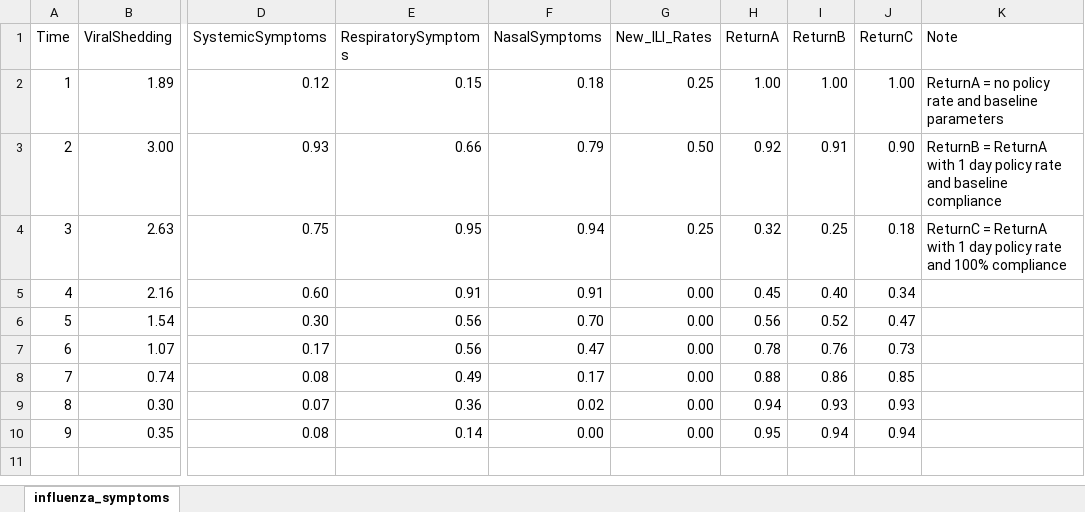
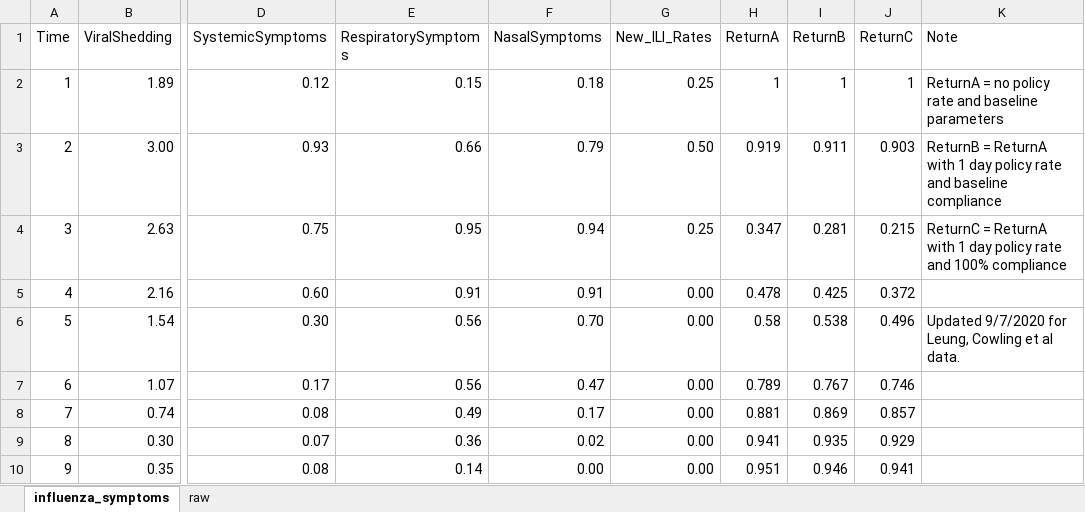
Before and after one commit to sashagutfraind/feverfighter, an Excel workbook: code/influenza_symptoms.xlsx, sheet influenza_symptoms, drawn as a sheet; only a part is shown, gaps mark what is left out; values as stored, in another font and other column widths than the file's, no borders; the diff names each change by its address in the sheet, - before the commit and + after, or states it on an @@ line.

```diff
--- a/code/influenza_symptoms.xlsx (sheet influenza_symptoms)
+++ b/code/influenza_symptoms.xlsx (sheet influenza_symptoms)
+sheet tab: raw
-H2 (ReturnA): 1.00
+H2 (ReturnA): 1
-I2 (ReturnB): 1.00
+I2 (ReturnB): 1
-J2 (ReturnC): 1.00
+J2 (ReturnC): 1
-H3 (ReturnA): 0.92
+H3 (ReturnA): 0.919
-I3 (ReturnB): 0.91
+I3 (ReturnB): 0.911
-J3 (ReturnC): 0.90
+J3 (ReturnC): 0.903
-H4 (ReturnA): 0.32
+H4 (ReturnA): 0.347
-I4 (ReturnB): 0.25
+I4 (ReturnB): 0.281
-J4 (ReturnC): 0.18
+J4 (ReturnC): 0.215
-H5 (ReturnA): 0.45
+H5 (ReturnA): 0.478
-I5 (ReturnB): 0.40
+I5 (ReturnB): 0.425
-J5 (ReturnC): 0.34
+J5 (ReturnC): 0.372
-H6 (ReturnA): 0.56
+H6 (ReturnA): 0.58
-I6 (ReturnB): 0.52
+I6 (ReturnB): 0.538
-J6 (ReturnC): 0.47
+J6 (ReturnC): 0.496
-K6 (Note): (empty)
+K6 (Note): Updated 9/7/2020 for Leung, Cowling et al data.
-H7 (ReturnA): 0.78
+H7 (ReturnA): 0.789
-I7 (ReturnB): 0.76
+I7 (ReturnB): 0.767
-J7 (ReturnC): 0.73
+J7 (ReturnC): 0.746
-H8 (ReturnA): 0.88
+H8 (ReturnA): 0.881
-I8 (ReturnB): 0.86
+I8 (ReturnB): 0.869
-J8 (ReturnC): 0.85
+J8 (ReturnC): 0.857
-H9 (ReturnA): 0.94
+H9 (ReturnA): 0.941
-I9 (ReturnB): 0.93
+I9 (ReturnB): 0.935
-J9 (ReturnC): 0.93
+J9 (ReturnC): 0.929
-H10 (ReturnA): 0.95
+H10 (ReturnA): 0.951
-I10 (ReturnB): 0.94
+I10 (ReturnB): 0.946
-J10 (ReturnC): 0.94
+J10 (ReturnC): 0.941
```
Also changed, not shown: charts or pictures, code/coronavirus_symptoms.xlsx, 12 other files.
